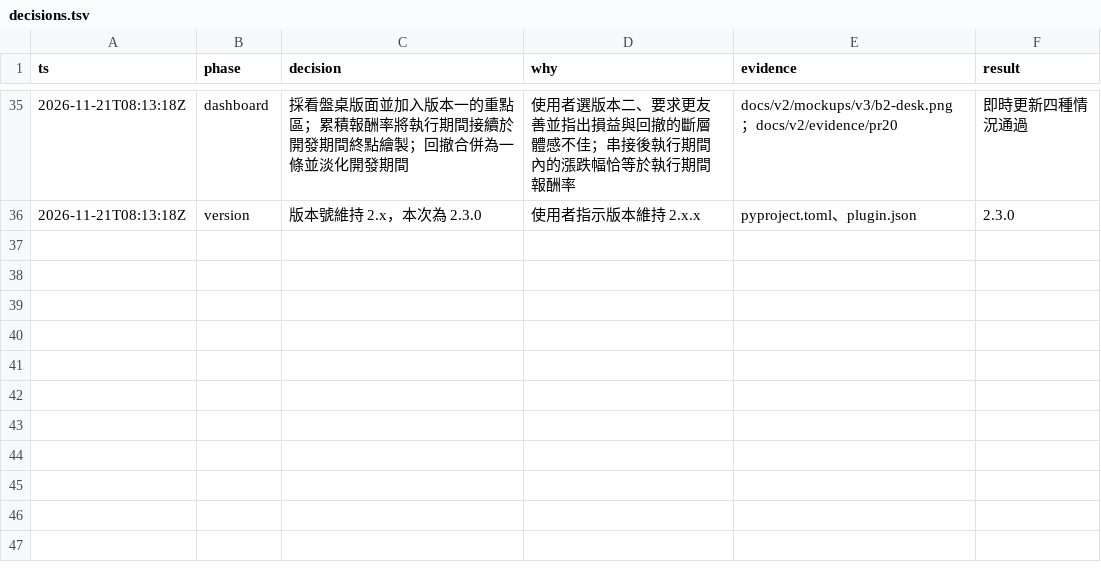
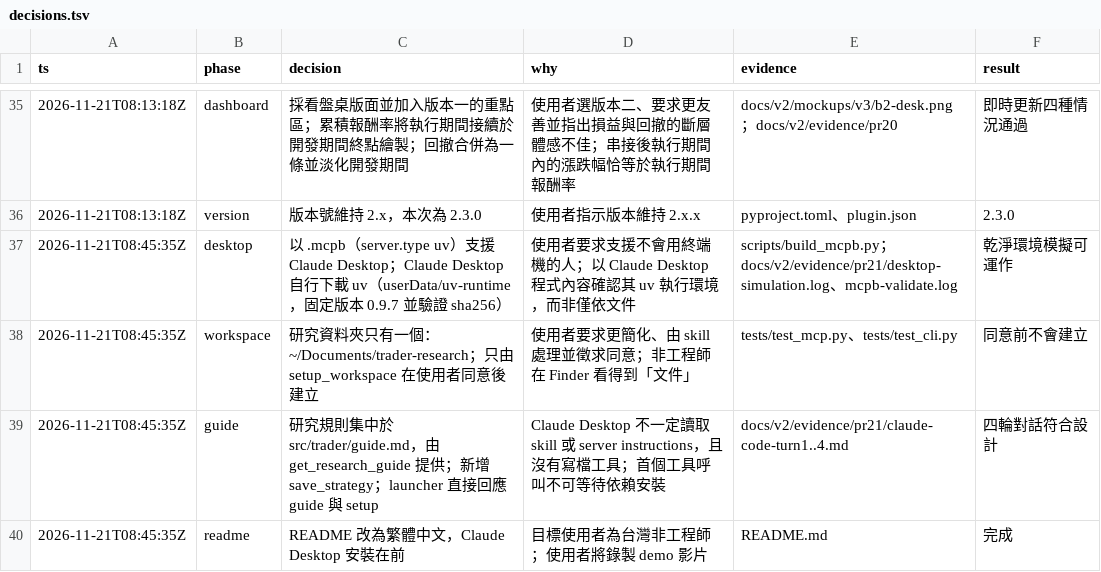
Before and after one commit to jason8745/llm-agent-trader, a TSV file: docs/v2/decisions.tsv, drawn as a sheet; only a part is shown, gaps mark what is left out.

Commit message:
feat: Claude Desktop extension, one research folder with consent, and a Chinese README (2.4.0) (#21)
* wip: single research folder, desktop extension, guide via MCP, Chinese README

* wip: evidence, design notes, guide wording, no pycache

* test: desktop extension bundle; format scripts

```diff
--- a/docs/v2/decisions.tsv
+++ b/docs/v2/decisions.tsv
@@ -36 +36,5 @@ ts	phase	decision	why	evidence	result
 2026-11-21T08:13:18Z	version	版本號維持 2.x，本次為 2.3.0	使用者指示版本維持 2.x.x	pyproject.toml、plugin.json	2.3.0
+2026-11-21T08:45:35Z	desktop	以 .mcpb（server.type uv）支援 Claude Desktop；Claude Desktop 自行下載 uv（userData/uv-runtime，固定版本 0.9.7 並驗證 sha256）	使用者要求支援不會用終端機的人；以 Claude Desktop 程式內容確認其 uv 執行環境，而非僅依文件	scripts/build_mcpb.py；docs/v2/evidence/pr21/desktop-simulation.log、mcpb-validate.log	乾淨環境模擬可運作
+2026-11-21T08:45:35Z	workspace	研究資料夾只有一個：~/Documents/trader-research；只由 setup_workspace 在使用者同意後建立	使用者要求更簡化、由 skill 處理並徵求同意；非工程師在 Finder 看得到「文件」	tests/test_mcp.py、tests/test_cli.py	同意前不會建立
+2026-11-21T08:45:35Z	guide	研究規則集中於 src/trader/guide.md，由 get_research_guide 提供；新增 save_strategy；launcher 直接回應 guide 與 setup	Claude Desktop 不一定讀取 skill 或 server instructions，且沒有寫檔工具；首個工具呼叫不可等待依賴安裝	docs/v2/evidence/pr21/claude-code-turn1..4.md	四輪對話符合設計
+2026-11-21T08:45:35Z	readme	README 改為繁體中文，Claude Desktop 安裝在前	目標使用者為台灣非工程師；使用者將錄製 demo 影片	README.md	完成
```
Also changed, not shown: 36 other files.
